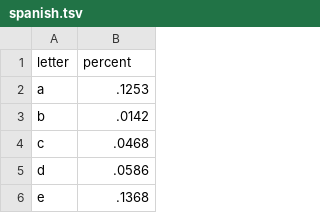
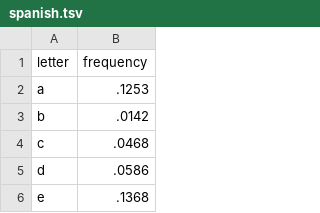
Before and after one commit to sethobey/d3_bar, a TSV file: spanish.tsv, drawn as a sheet; only a part is shown.

Commit message:
Update spanish.tsv

```diff
--- a/spanish.tsv
+++ b/spanish.tsv
@@ -1,2 +1,2 @@
-letter	percent
+letter	frequency
 a	.1253
```
